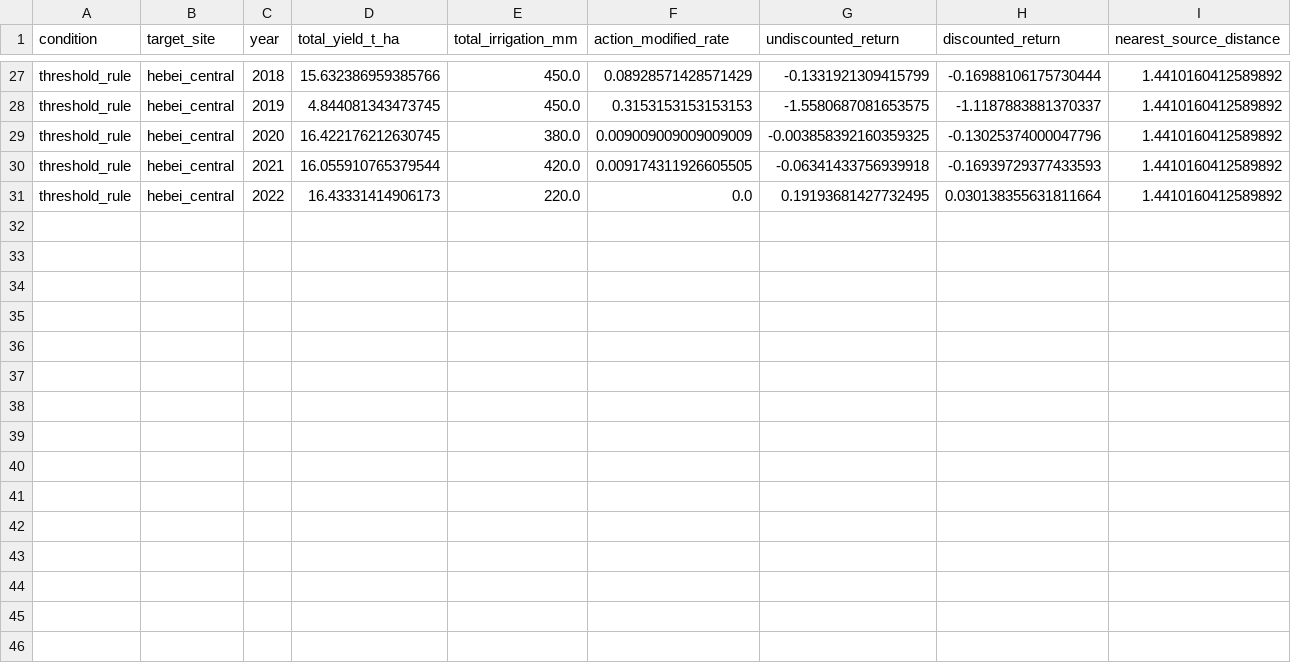
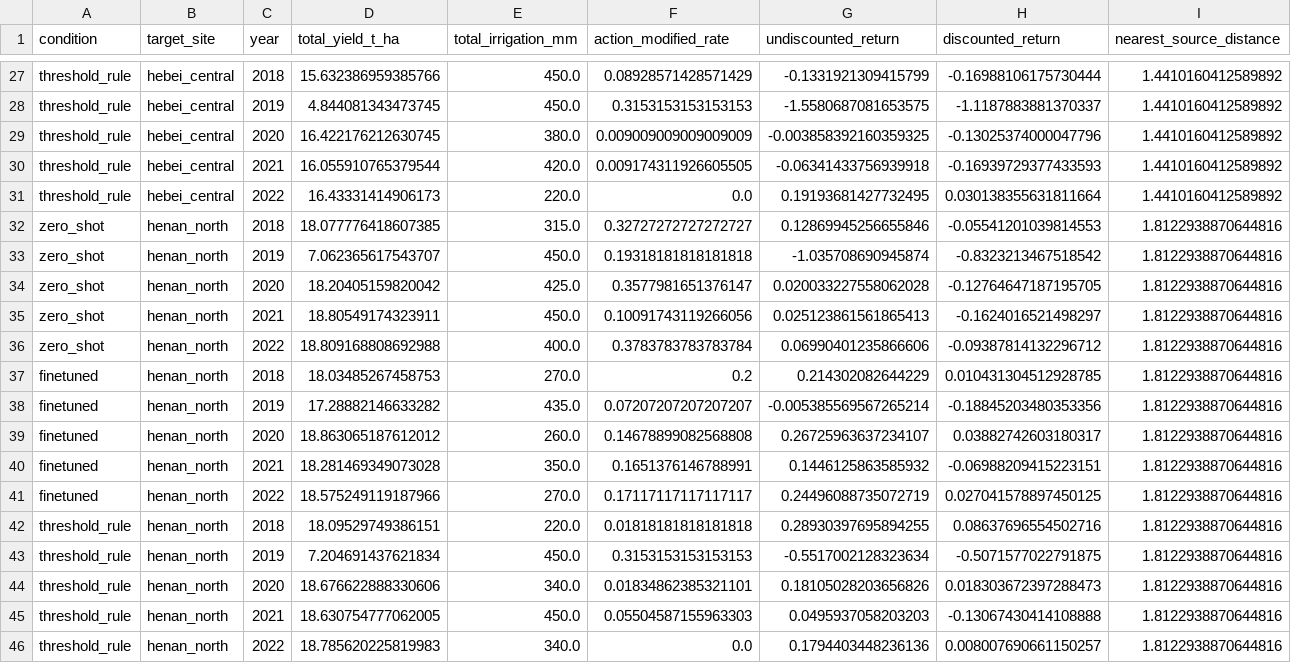
Before and after one commit to yjx90620/irrigation-decision, a CSV file: data/processed/leave_one_out_rotation_transfer_wq.csv, drawn as a sheet; only a part is shown, gaps mark what is left out.

Commit message:
wq transfer: henan fold done (zero_shot 16.19 ties rule; finetuned 18.21 beats it by 1.93)

```diff
--- a/data/processed/leave_one_out_rotation_transfer_wq.csv
+++ b/data/processed/leave_one_out_rotation_transfer_wq.csv
@@ -31 +31,16 @@ threshold_rule,hebei_central,2021,16.055910765379544,420.0,0.009174311926605505,
 threshold_rule,hebei_central,2022,16.43331414906173,220.0,0.0,0.19193681427732495,0.030138355631811664,1.4410160412589892
+zero_shot,henan_north,2018,18.077776418607385,315.0,0.32727272727272727,0.12869945256655846,-0.05541201039814553,1.8122938870644816
+zero_shot,henan_north,2019,7.062365617543707,450.0,0.19318181818181818,-1.035708690945874,-0.8323213467518542,1.8122938870644816
+zero_shot,henan_north,2020,18.20405159820042,425.0,0.3577981651376147,0.020033227558062028,-0.12764647187195705,1.8122938870644816
+zero_shot,henan_north,2021,18.80549174323911,450.0,0.10091743119266056,0.025123861561865413,-0.1624016521498297,1.8122938870644816
+zero_shot,henan_north,2022,18.809168808692988,400.0,0.3783783783783784,0.06990401235866606,-0.09387814132296712,1.8122938870644816
+finetuned,henan_north,2018,18.03485267458753,270.0,0.2,0.214302082644229,0.010431304512928785,1.8122938870644816
+finetuned,henan_north,2019,17.28882146633282,435.0,0.07207207207207207,-0.005385569567265214,-0.18845203480353356,1.8122938870644816
+finetuned,henan_north,2020,18.863065187612012,260.0,0.14678899082568808,0.26725963637234107,0.03882742603180317,1.8122938870644816
+finetuned,henan_north,2021,18.281469349073028,350.0,0.1651376146788991,0.1446125863585932,-0.06988209415223151,1.8122938870644816
+finetuned,henan_north,2022,18.575249119187966,270.0,0.17117117117117117,0.24496088735072719,0.027041578897450125,1.8122938870644816
+threshold_rule,henan_north,2018,18.09529749386151,220.0,0.01818181818181818,0.28930397695894255,0.08637696554502716,1.8122938870644816
+threshold_rule,henan_north,2019,7.204691437621834,450.0,0.3153153153153153,-0.5517002128323634,-0.5071577022791875,1.8122938870644816
+threshold_rule,henan_north,2020,18.676622888330606,340.0,0.01834862385321101,0.18105028203656826,0.018303672397288473,1.8122938870644816
+threshold_rule,henan_north,2021,18.630754777062005,450.0,0.05504587155963303,0.0495937058203203,-0.13067430414108888,1.8122938870644816
+threshold_rule,henan_north,2022,18.785620225819983,340.0,0.0,0.1794403448236136,0.008007690661150257,1.8122938870644816
```
Also changed, not shown: 5 other files.
